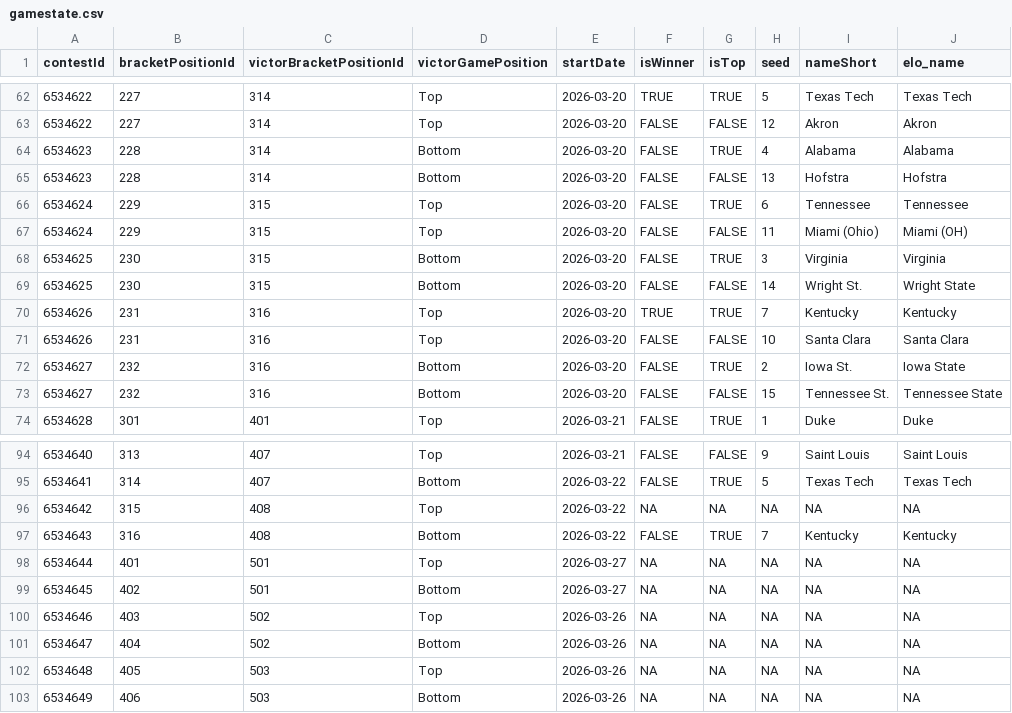
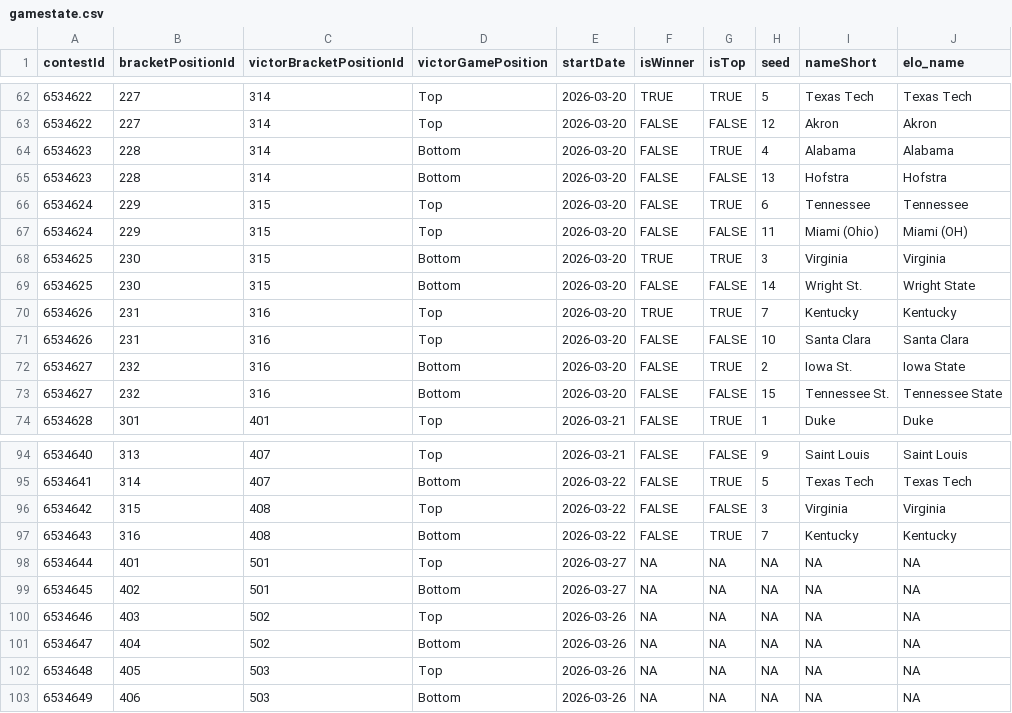
Before and after one commit to jbccre/madness, a CSV file: men/gamestate.csv, drawn as a sheet; only a part is shown, gaps mark what is left out.

```diff
--- a/men/gamestate.csv
+++ b/men/gamestate.csv
@@ -67,3 +67,3 @@ contestId,bracketPositionId,victorBracketPositionId,victorGamePosition,startDate
 6534624,229,315,Top,2026-03-20,FALSE,FALSE,11,Miami (Ohio),Miami (OH)
-6534625,230,315,Bottom,2026-03-20,FALSE,TRUE,3,Virginia,Virginia
+6534625,230,315,Bottom,2026-03-20,TRUE,TRUE,3,Virginia,Virginia
 6534625,230,315,Bottom,2026-03-20,FALSE,FALSE,14,Wright St.,Wright State
@@ -95,3 +95,3 @@ contestId,bracketPositionId,victorBracketPositionId,victorGamePosition,startDate
 6534641,314,407,Bottom,2026-03-22,FALSE,TRUE,5,Texas Tech,Texas Tech
-6534642,315,408,Top,2026-03-22,NA,NA,NA,NA,NA
+6534642,315,408,Top,2026-03-22,FALSE,FALSE,3,Virginia,Virginia
 6534643,316,408,Bottom,2026-03-22,FALSE,TRUE,7,Kentucky,Kentucky
```
Also changed, not shown: men/all_standings.csv, men/current_standings.csv, 1 other file.
